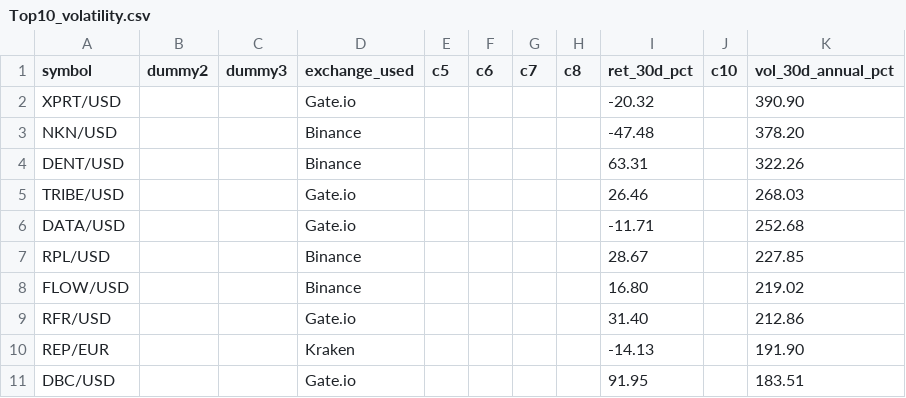
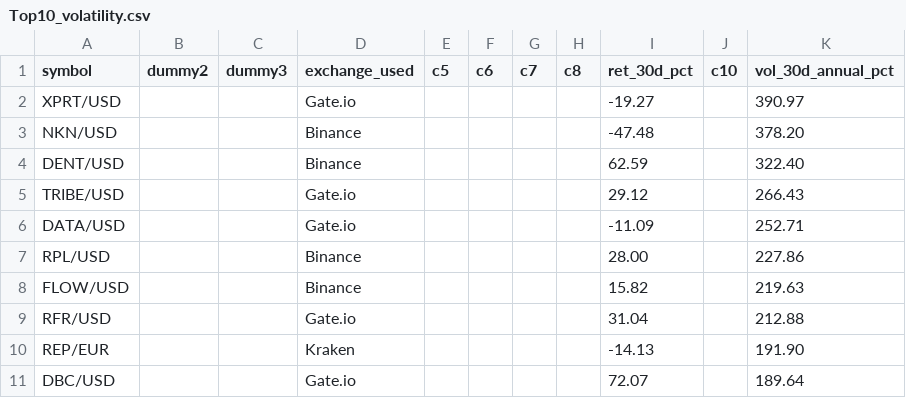
Before and after one commit to Bencode92/stock-analysis-platform, a CSV file: data/filtered/Top10_volatility.csv, drawn as a sheet.

```diff
--- a/data/filtered/Top10_volatility.csv
+++ b/data/filtered/Top10_volatility.csv
@@ -1,11 +1,11 @@
 symbol,dummy2,dummy3,exchange_used,c5,c6,c7,c8,ret_30d_pct,c10,vol_30d_annual_pct
-"XPRT/USD","","","Gate.io","","","","","-20.32","","390.90"
+"XPRT/USD","","","Gate.io","","","","","-19.27","","390.97"
 "NKN/USD","","","Binance","","","","","-47.48","","378.20"
-"DENT/USD","","","Binance","","","","","63.31","","322.26"
-"TRIBE/USD","","","Gate.io","","","","","26.46","","268.03"
-"DATA/USD","","","Gate.io","","","","","-11.71","","252.68"
-"RPL/USD","","","Binance","","","","","28.67","","227.85"
-"FLOW/USD","","","Binance","","","","","16.80","","219.02"
-"RFR/USD","","","Gate.io","","","","","31.40","","212.86"
+"DENT/USD","","","Binance","","","","","62.59","","322.40"
+"TRIBE/USD","","","Gate.io","","","","","29.12","","266.43"
+"DATA/USD","","","Gate.io","","","","","-11.09","","252.71"
+"RPL/USD","","","Binance","","","","","28.00","","227.86"
+"FLOW/USD","","","Binance","","","","","15.82","","219.63"
+"RFR/USD","","","Gate.io","","","","","31.04","","212.88"
 "REP/EUR","","","Kraken","","","","","-14.13","","191.90"
-"DBC/USD","","","Gate.io","","","","","91.95","","183.51"
+"DBC/USD","","","Gate.io","","","","","72.07","","189.64"
```
Also changed, not shown: data/filtered/Crypto_filtered_volatility.csv, data/filtered/Crypto_rejected_volatility.csv, 3 other files.
